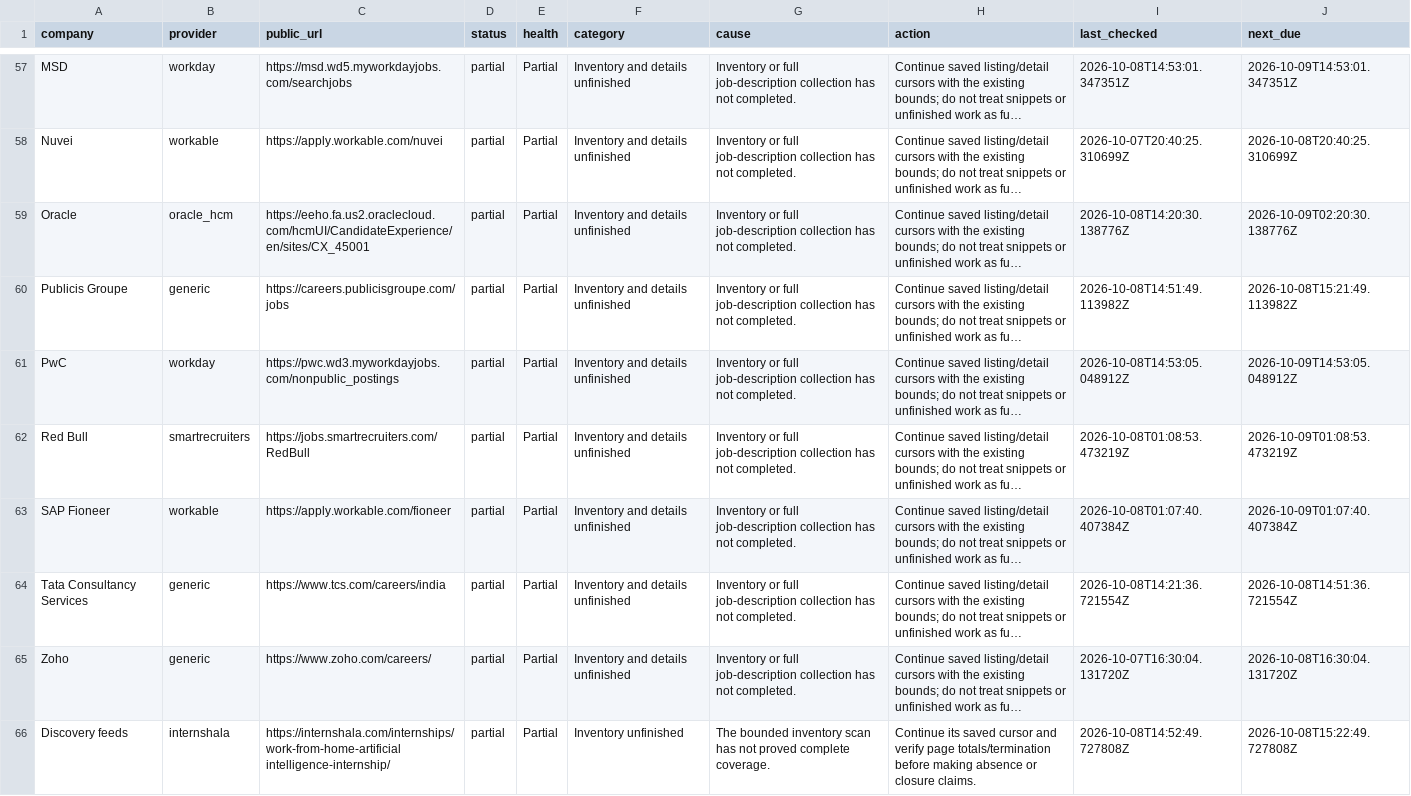
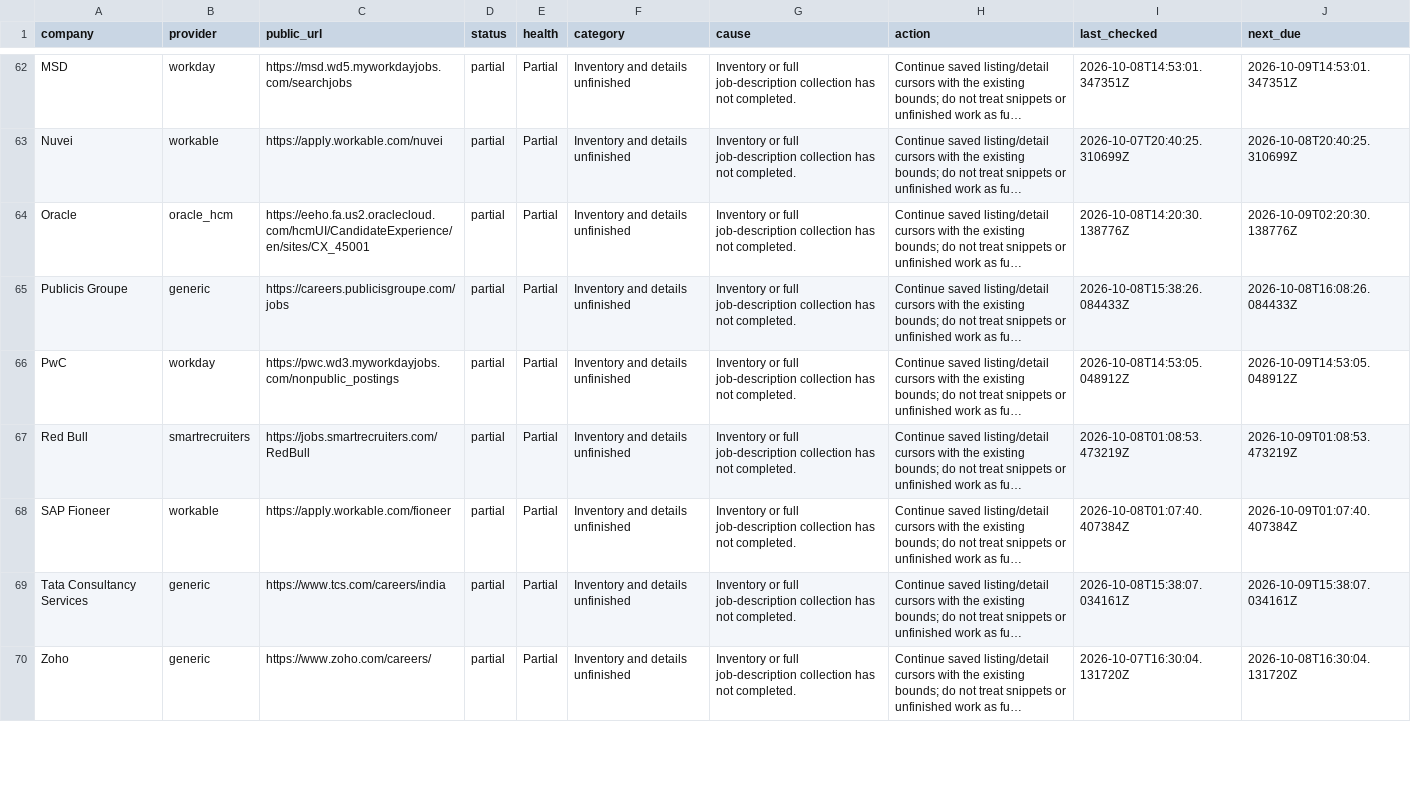
Before and after one commit to varadharajanv0310/InternshipOS, a CSV file: docs/SOURCE_RELIABILITY_REMAINING.csv, drawn as a sheet; only a part is shown, gaps mark what is left out; long unchanged cells end in …; removed rows and columns are numbered as before the commit, all else as after; the diff covers the shown part only; the diff names each change by its address in the sheet, - before the commit and + after, or states it on an @@ line.

Commit message:
Repair native feeds and Workday identities; use reviewed projects in matching

```diff
--- a/docs/SOURCE_RELIABILITY_REMAINING.csv
+++ b/docs/SOURCE_RELIABILITY_REMAINING.csv
-I65 (last_checked): 2026-10-08T14:51:49.113982Z
+I65 (last_checked): 2026-10-08T15:38:26.084433Z
-J65 (next_due): 2026-10-08T15:21:49.113982Z
+J65 (next_due): 2026-10-08T16:08:26.084433Z
-I69 (last_checked): 2026-10-08T14:21:36.721554Z
+I69 (last_checked): 2026-10-08T15:38:07.034161Z
-J69 (next_due): 2026-10-08T14:51:36.721554Z
+J69 (next_due): 2026-10-09T15:38:07.034161Z
-row 66: Discovery feeds | internshala | https://internshala.com/internships/work-from-home-artificial intelligence-internship/ | partial | Partial | Inventory unfinished | The bounded inventory scan has not proved complete coverage. | Continue its saved cursor and verify page totals/termination before making absence or closure claims. | 2026-10-08T14:52:49.727808Z | 2026-10-08T15:22:49.727808Z
```
Also changed, not shown: 5 added rows, 6 removed rows, 2 moved rows and 18 edited cells elsewhere in this file, 18 other files.
